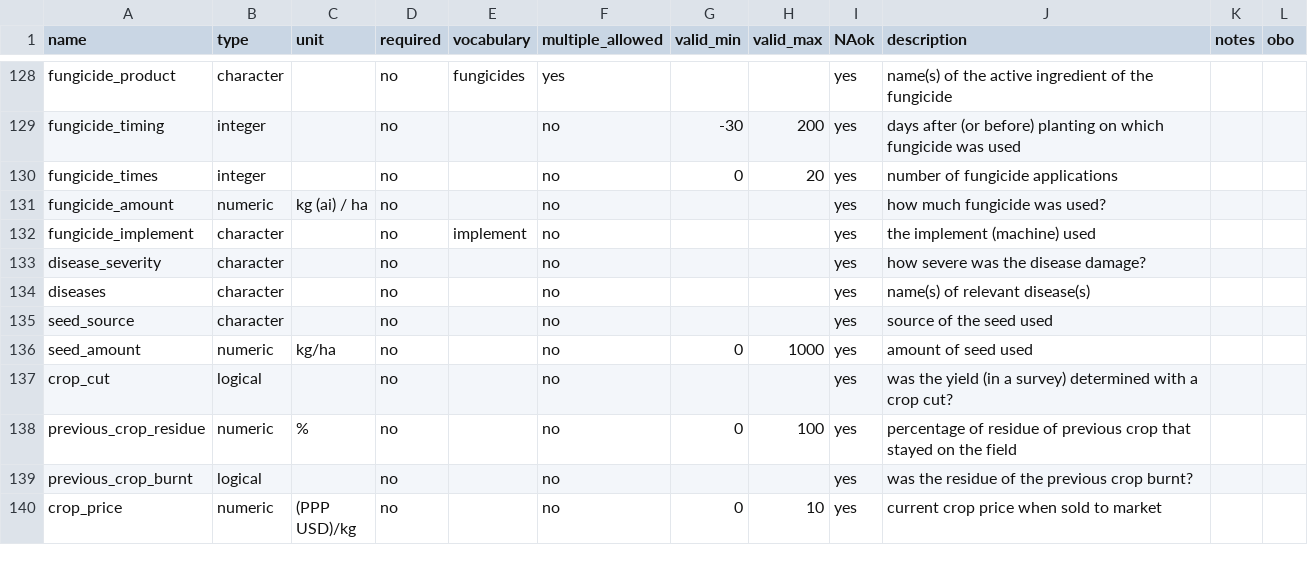
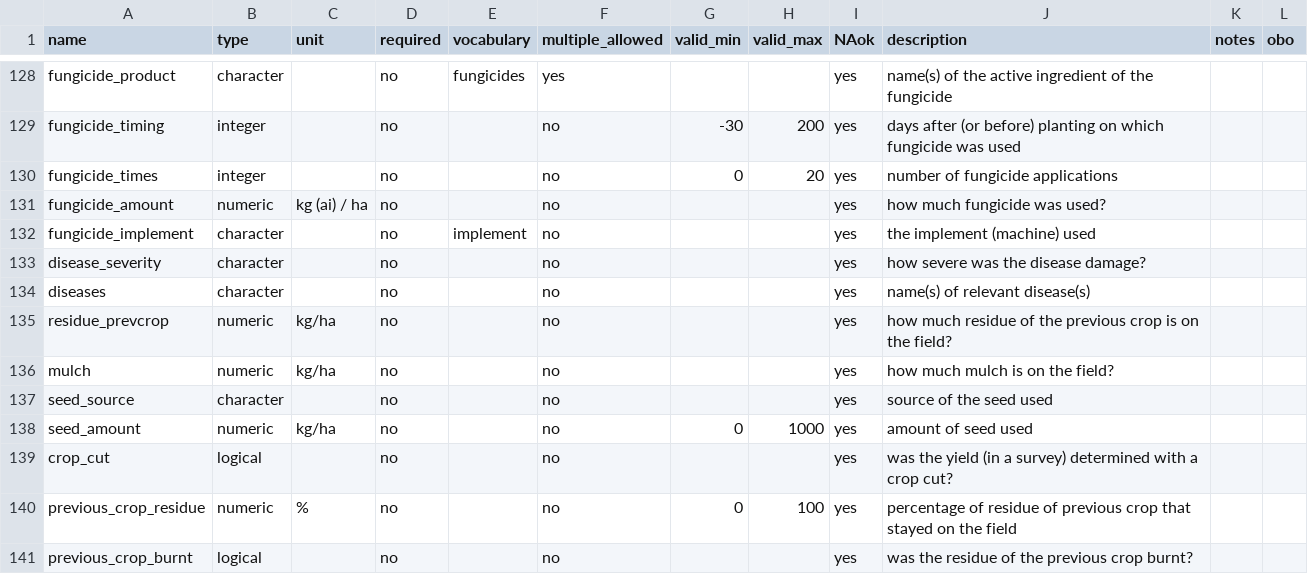
Before and after one commit to reagro/carob, a CSV file: terms/variables_crop.csv, drawn as a sheet; only a part is shown, gaps mark what is left out; the shorter side is filled out with more unchanged rows.

Commit message:
more

```diff
--- a/terms/variables_crop.csv
+++ b/terms/variables_crop.csv
@@ -134,2 +134,4 @@ disease_severity,character,,no,,no,,,yes,how severe was the disease damage?,,
 diseases,character,,no,,no,,,yes,name(s) of relevant disease(s),,
+residue_prevcrop,numeric,kg/ha,no,,no,,,yes,how much residue of the previous crop is on the field?,,
+mulch,numeric,kg/ha,no,,no,,,yes,how much mulch is on the field?,,
 seed_source,character,,no,,no,,,yes,source of the seed used,,
```
